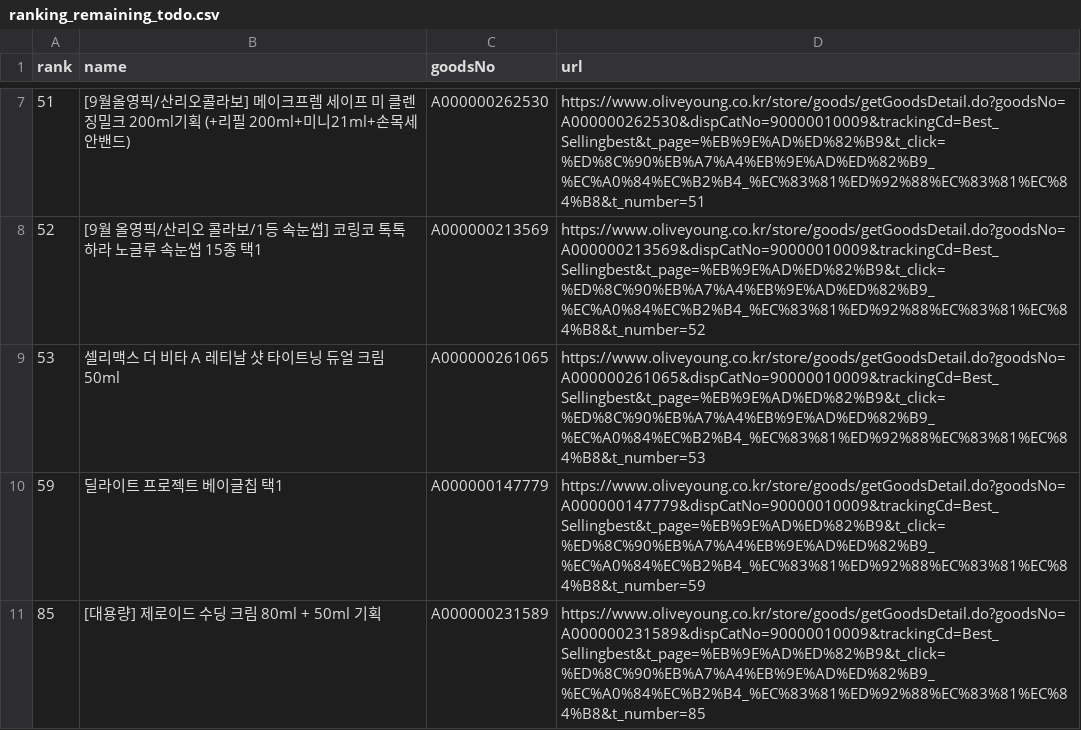
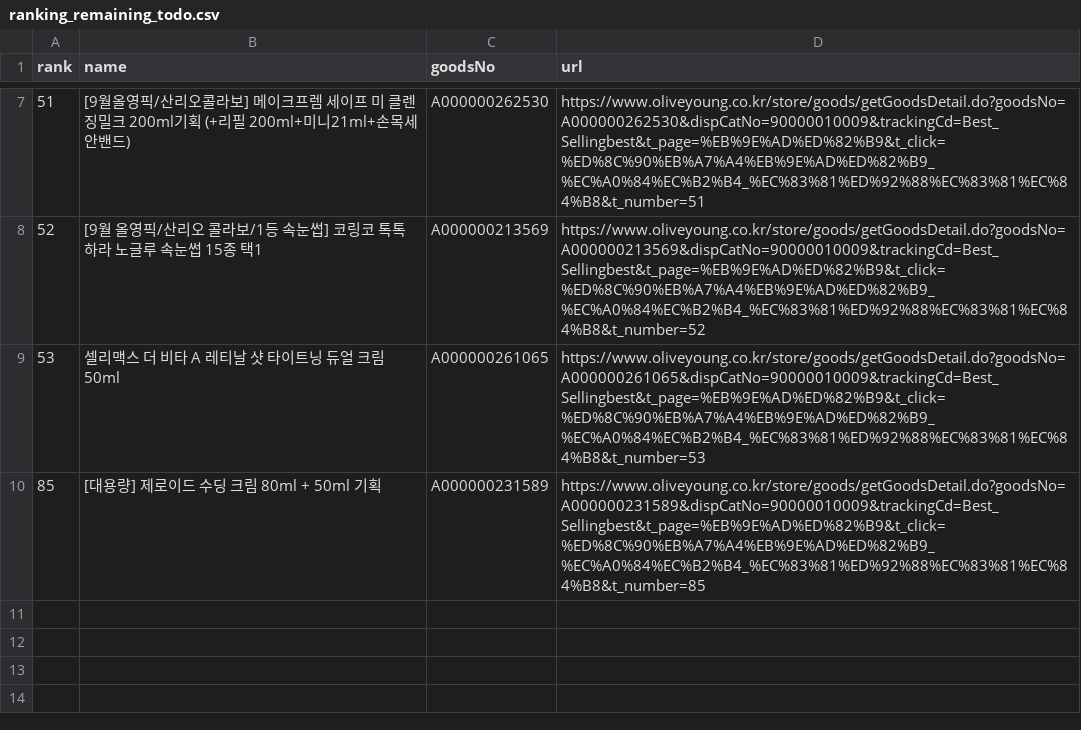
Before and after one commit to hyunj11/thesis, a CSV file: ranking_remaining_todo.csv, drawn as a sheet; only a part is shown, gaps mark what is left out; the diff names each change by its address in the sheet, - before the commit and + after, or states it on an @@ line.

```diff
--- a/ranking_remaining_todo.csv
+++ b/ranking_remaining_todo.csv
-row 10: 59 | 딜라이트 프로젝트 베이글칩 택1 | A000000147779 | https://www.oliveyoung.co.kr/store/goods/getGoodsDetail.do?goodsNo=A000000147779&dispCatNo=90000010009&trackingCd=Best_Sellingbest&t_page=%EB%9E%AD%ED%82%B9&t_click=%ED%8C%90%EB%A7%A4%EB%9E%AD%ED%82%B9_%EC%A0%84%EC%B2%B4_%EC%83%81%ED%92%88%EC%83%81%EC%84%B8&t_number=59
```
Also changed, not shown: 1 other file.
